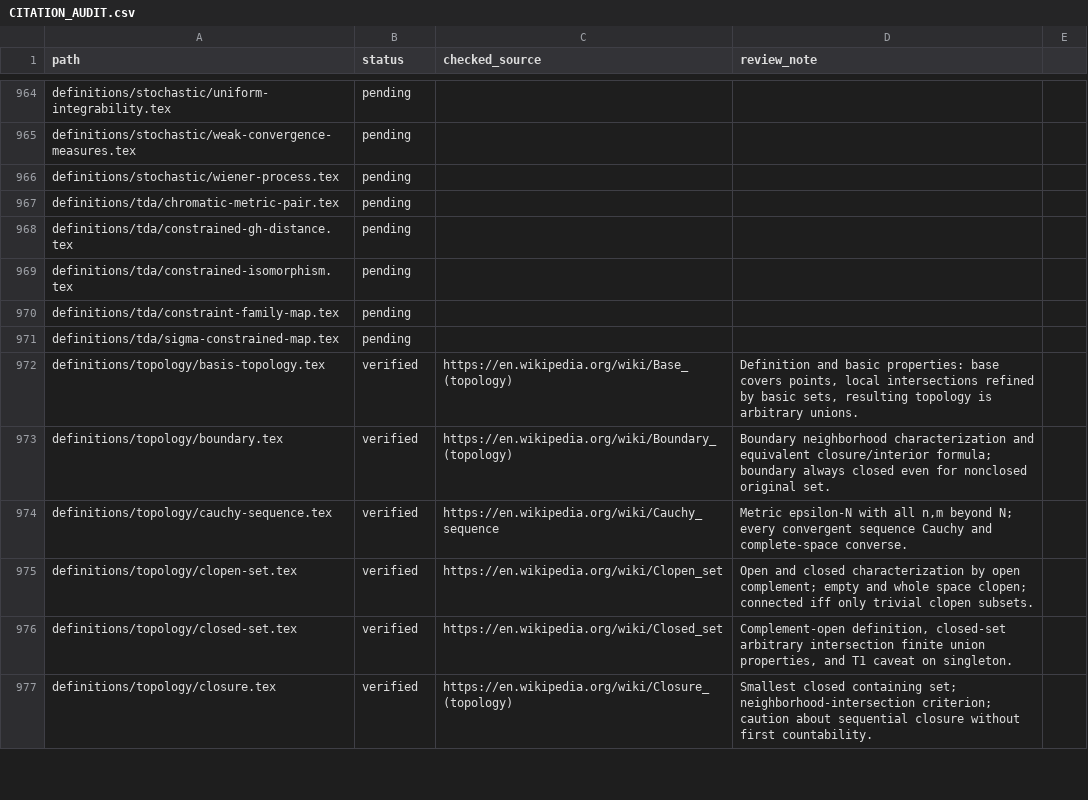
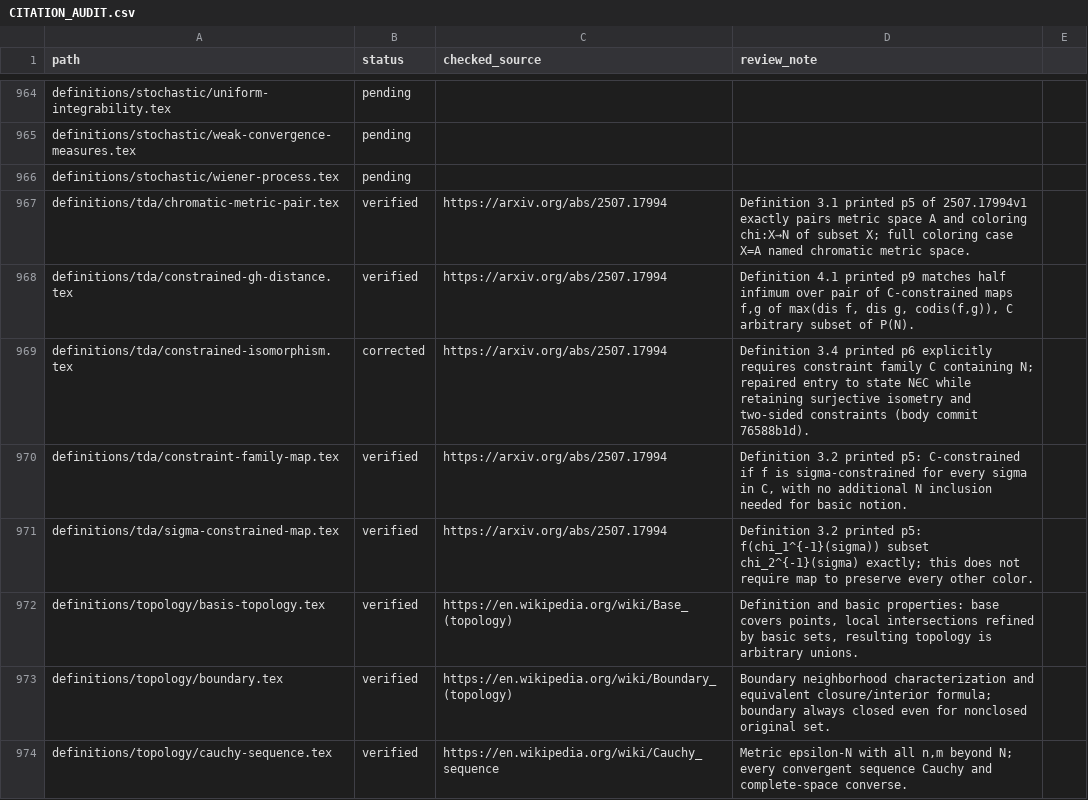
Before and after one commit to Zengez/mathDef, a CSV file: CITATION_AUDIT.csv, drawn as a sheet; only a part is shown, gaps mark what is left out; the shorter side is filled out with more unchanged rows.

Commit message:
Citation verification CV61: verify five chromatic metric entries and correct N-in-C hypothesis

```diff
--- a/CITATION_AUDIT.csv
+++ b/CITATION_AUDIT.csv
@@ -966,7 +966,7 @@ definitions/stochastic/weak-convergence-measures.tex,pending,,
 definitions/stochastic/wiener-process.tex,pending,,
-definitions/tda/chromatic-metric-pair.tex,pending,,
-definitions/tda/constrained-gh-distance.tex,pending,,
-definitions/tda/constrained-isomorphism.tex,pending,,
-definitions/tda/constraint-family-map.tex,pending,,
-definitions/tda/sigma-constrained-map.tex,pending,,
+definitions/tda/chromatic-metric-pair.tex,verified,"https://arxiv.org/abs/2507.17994","Definition 3.1 printed p5 of 2507.17994v1 exactly pairs metric space A and coloring chi:X→N of subset X; full coloring case X=A named chromatic metric space."
+definitions/tda/constrained-gh-distance.tex,verified,"https://arxiv.org/abs/2507.17994","Definition 4.1 printed p9 matches half infimum over pair of C-constrained maps f,g of max(dis f, dis g, codis(f,g)), C arbitrary subset of P(N)."
+definitions/tda/constrained-isomorphism.tex,corrected,"https://arxiv.org/abs/2507.17994","Definition 3.4 printed p6 explicitly requires constraint family C containing N; repaired entry to state N∈C while retaining surjective isometry and two-sided constraints (body commit 76588b1d)."
+definitions/tda/constraint-family-map.tex,verified,"https://arxiv.org/abs/2507.17994","Definition 3.2 printed p5: C-constrained if f is sigma-constrained for every sigma in C, with no additional N inclusion needed for basic notion."
+definitions/tda/sigma-constrained-map.tex,verified,"https://arxiv.org/abs/2507.17994","Definition 3.2 printed p5: f(chi_1^{-1}(sigma)) subset chi_2^{-1}(sigma) exactly; this does not require map to preserve every other color."
 definitions/topology/basis-topology.tex,verified,"https://en.wikipedia.org/wiki/Base_(topology)","Definition and basic properties: base covers points, local intersections refined by basic sets, resulting topology is arbitrary unions."
```
